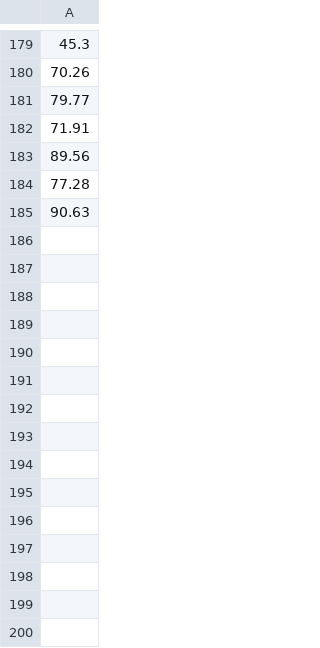
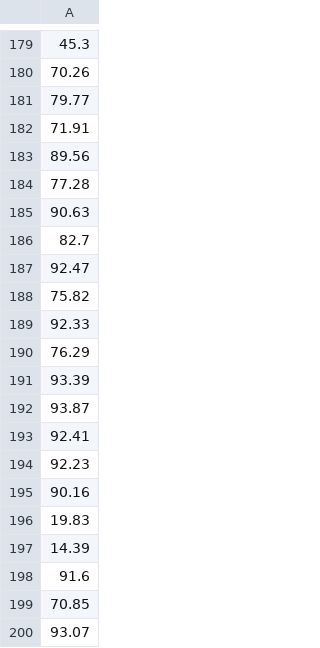
Before and after one commit to janvanrijn/hypeCNN, a CSV file: data/fmnist/fmnist-responses-acc.csv, drawn as a sheet; only a part is shown, gaps mark what is left out; the diff names each change by its address in the sheet, - before the commit and + after, or states it on an @@ line.

```diff
--- a/data/fmnist/fmnist-responses-acc.csv
+++ b/data/fmnist/fmnist-responses-acc.csv
+row 186: 82.7
+row 187: 92.47
+row 188: 75.82
+row 189: 92.33
+row 190: 76.29
+row 191: 93.39
+row 192: 93.87
+row 193: 92.41
+row 194: 92.23
+row 195: 90.16
+row 196: 19.83
+row 197: 14.39
+row 198: 91.6
+row 199: 70.85
+row 200: 93.07
```
Also changed, not shown: data/fmnist/fmnist-features.csv, data/fmnist/fmnist-responses-time.csv, 13 other files.
